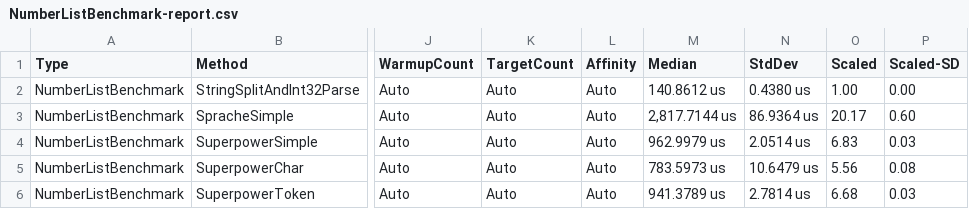
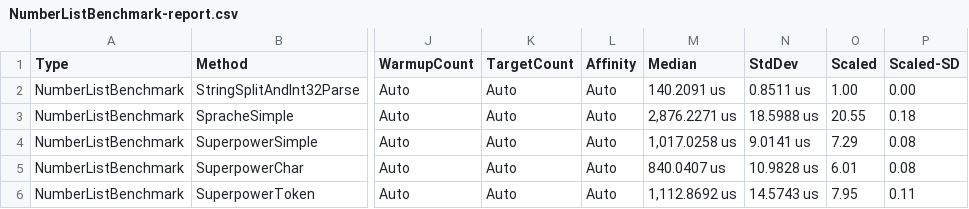
Before and after one commit to datalust/superpower, a CSV file: results/NumberListBenchmark-report.csv, drawn as a sheet; only a part is shown, gaps mark what is left out; the diff names each change by its address in the sheet, - before the commit and + after, or states it on an @@ line.

Commit message:
Use CharResult<> to communicate tokenization failures

```diff
--- a/results/NumberListBenchmark-report.csv
+++ b/results/NumberListBenchmark-report.csv
-M2 (Median): 140.8612 us
+M2 (Median): 140.2091 us
-N2 (StdDev): 0.4380 us
+N2 (StdDev): 0.8511 us
-M3 (Median): 2,817.7144 us
+M3 (Median): 2,876.2271 us
-N3 (StdDev): 86.9364 us
+N3 (StdDev): 18.5988 us
-O3 (Scaled): 20.17
+O3 (Scaled): 20.55
-P3 (Scaled-SD): 0.60
+P3 (Scaled-SD): 0.18
-M4 (Median): 962.9979 us
+M4 (Median): 1,017.0258 us
-N4 (StdDev): 2.0514 us
+N4 (StdDev): 9.0141 us
-O4 (Scaled): 6.83
+O4 (Scaled): 7.29
-P4 (Scaled-SD): 0.03
+P4 (Scaled-SD): 0.08
-M5 (Median): 783.5973 us
+M5 (Median): 840.0407 us
-N5 (StdDev): 10.6479 us
+N5 (StdDev): 10.9828 us
-O5 (Scaled): 5.56
+O5 (Scaled): 6.01
-M6 (Median): 941.3789 us
+M6 (Median): 1,112.8692 us
-N6 (StdDev): 2.7814 us
+N6 (StdDev): 14.5743 us
-O6 (Scaled): 6.68
+O6 (Scaled): 7.95
-P6 (Scaled-SD): 0.03
+P6 (Scaled-SD): 0.11
```
Also changed, not shown: 12 other files.
